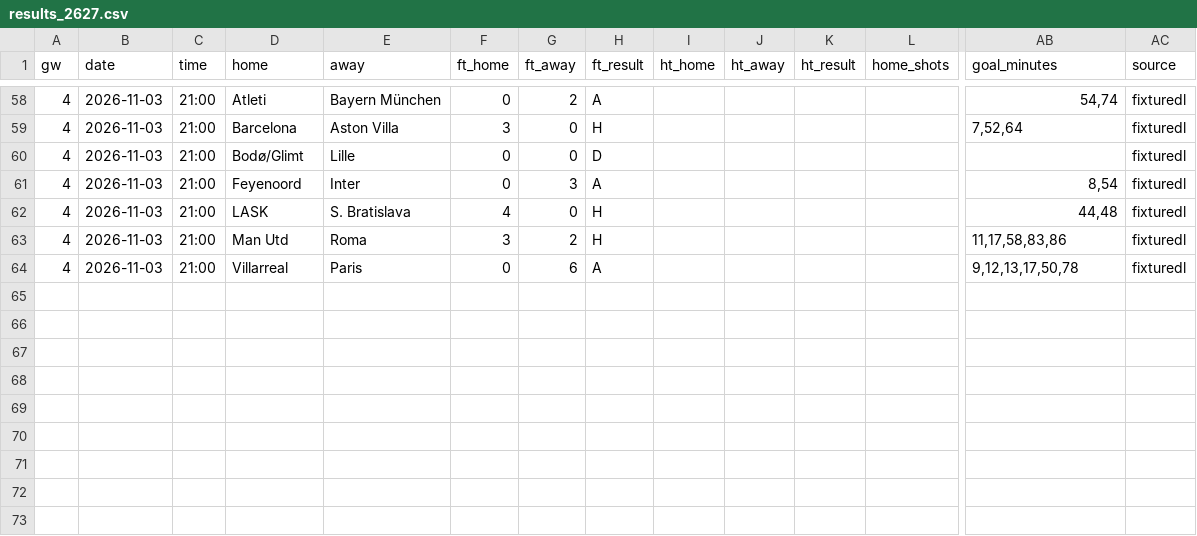
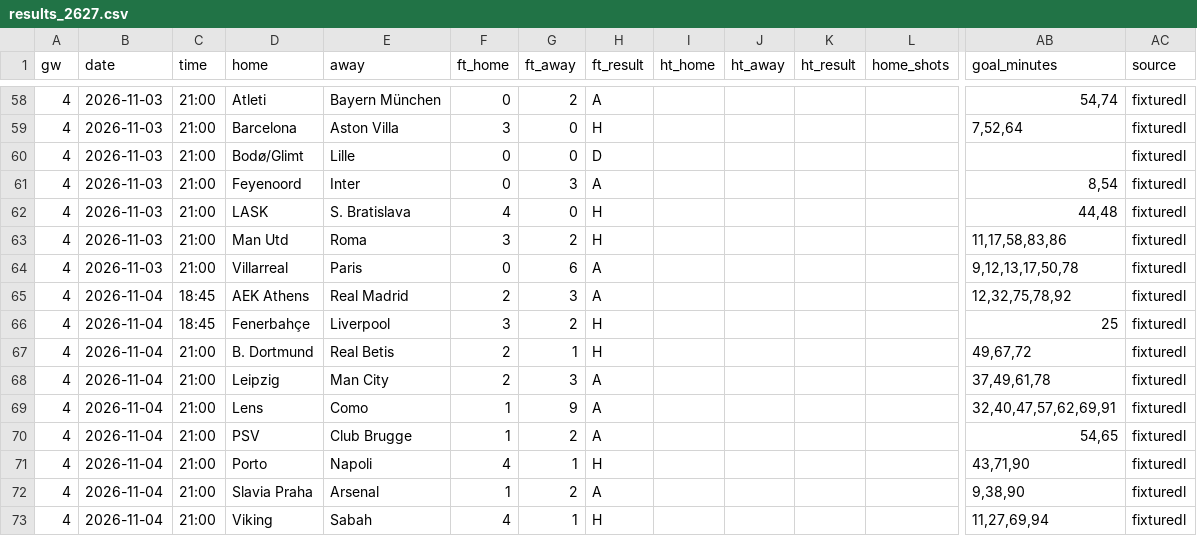
Before and after one commit to L1nu-X/open-matchday, a CSV file: data/UEFA_1_champions-league/results_2627.csv, drawn as a sheet; only a part is shown, gaps mark what is left out; rows hold the shown columns only; the diff names each change by its address in the sheet, - before the commit and + after, or states it on an @@ line.

```diff
--- a/data/UEFA_1_champions-league/results_2627.csv
+++ b/data/UEFA_1_champions-league/results_2627.csv
+row 65: 4 | 2026-11-04 | 18:45 | AEK Athens | Real Madrid | 2 | 3 | A |  |  |  |  | 12,32,75,78,92 | fixturedl
+row 66: 4 | 2026-11-04 | 18:45 | Fenerbahçe | Liverpool | 3 | 2 | H |  |  |  |  | 25 | fixturedl
+row 67: 4 | 2026-11-04 | 21:00 | B. Dortmund | Real Betis | 2 | 1 | H |  |  |  |  | 49,67,72 | fixturedl
+row 68: 4 | 2026-11-04 | 21:00 | Leipzig | Man City | 2 | 3 | A |  |  |  |  | 37,49,61,78 | fixturedl
+row 69: 4 | 2026-11-04 | 21:00 | Lens | Como | 1 | 9 | A |  |  |  |  | 32,40,47,57,62,69,91 | fixturedl
+row 70: 4 | 2026-11-04 | 21:00 | PSV | Club Brugge | 1 | 2 | A |  |  |  |  | 54,65 | fixturedl
+row 71: 4 | 2026-11-04 | 21:00 | Porto | Napoli | 4 | 1 | H |  |  |  |  | 43,71,90 | fixturedl
+row 72: 4 | 2026-11-04 | 21:00 | Slavia Praha | Arsenal | 1 | 2 | A |  |  |  |  | 9,38,90 | fixturedl
+row 73: 4 | 2026-11-04 | 21:00 | Viking | Sabah | 4 | 1 | H |  |  |  |  | 11,27,69,94 | fixturedl
```
Also changed, not shown: data/BRA_1_serie-a/fixtures_2627.csv, data/BRA_1_serie-a/results_2627.csv, 28 other files.
